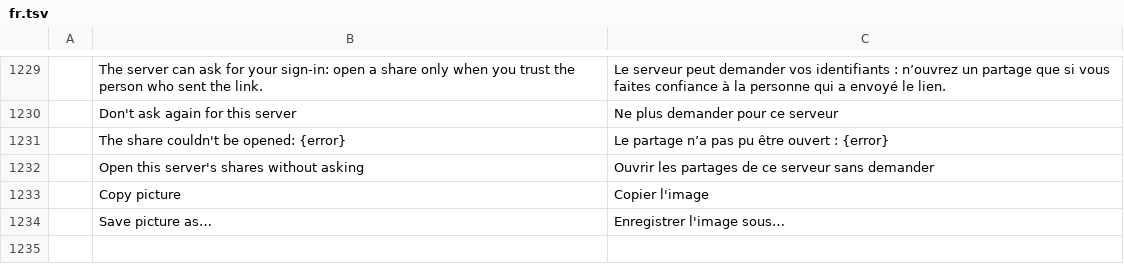
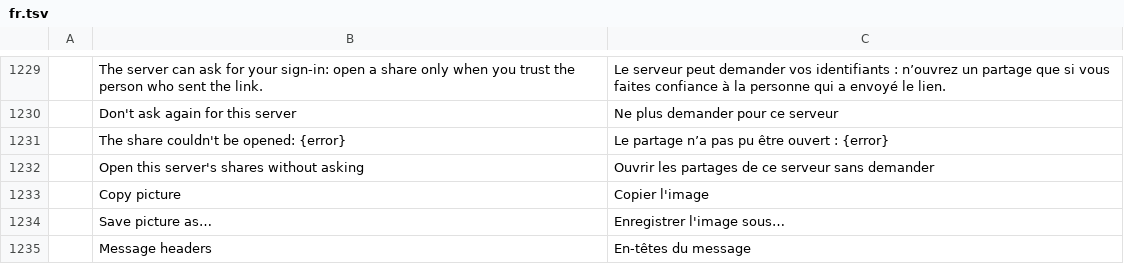
Before and after one commit to dgaudin/quatrelle, a TSV file: crates/ui-egui/src/i18n/fr.tsv, drawn as a sheet; only a part is shown, gaps mark what is left out; the diff names each change by its address in the sheet, - before the commit and + after, or states it on an @@ line.

```diff
--- a/crates/ui-egui/src/i18n/fr.tsv
+++ b/crates/ui-egui/src/i18n/fr.tsv
+row 1235:  | Message headers | En-têtes du message
```
Also changed, not shown: crates/ui-egui/src/i18n/de.tsv, crates/ui-egui/src/i18n/ko.tsv, 19 other files.
